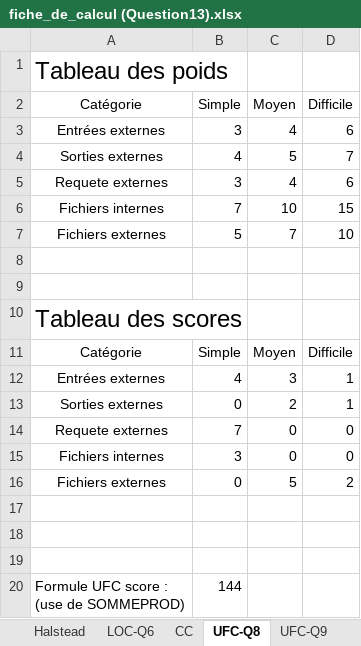
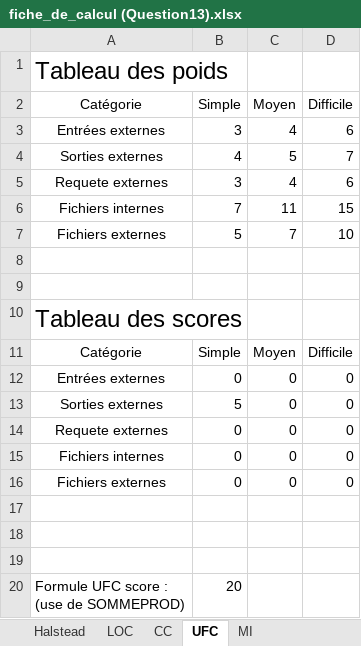
Before and after one commit to PGP667/Ribbe-Torchin-Mejean-mesures, an Excel workbook: fiche_de_calcul (Question13).xlsx, sheet UFC, drawn as a sheet; values as stored, in another font and other column widths than the file's, no borders; removed rows and columns are numbered as before the commit, all else as after; the diff names each change by its address in the sheet, - before the commit and + after, or states it on an @@ line.

```diff
--- a/fiche_de_calcul (Question13).xlsx (sheet UFC)
+++ b/fiche_de_calcul (Question13).xlsx (sheet UFC)
-sheet tab: LOC-Q6
+sheet tab: LOC
-sheet tab: UFC-Q8
+sheet tab: UFC
-sheet tab: UFC-Q9
+sheet tab: MI
-C6 (Moyen): 10
+C6 (Moyen): 11
-row 12: Entrées externes | 4 | 3 | 1
-row 13: Sorties externes | 0 | 2 | 1
+row 12: Entrées externes | 0 | 0 | 0
+row 13: Sorties externes | 5 | 0 | 0
-B14 (Simple): 7
+B14 (Simple): 0
-B15 (Simple): 3
+B15 (Simple): 0
-C16 (Moyen): 5
+C16 (Moyen): 0
-D16 (Difficile): 2
+D16 (Difficile): 0
-B20 (Simple): 144
+B20 (Simple): 20
```
Also changed, not shown: sheet MI, sheet CC, other sheet tabs.
